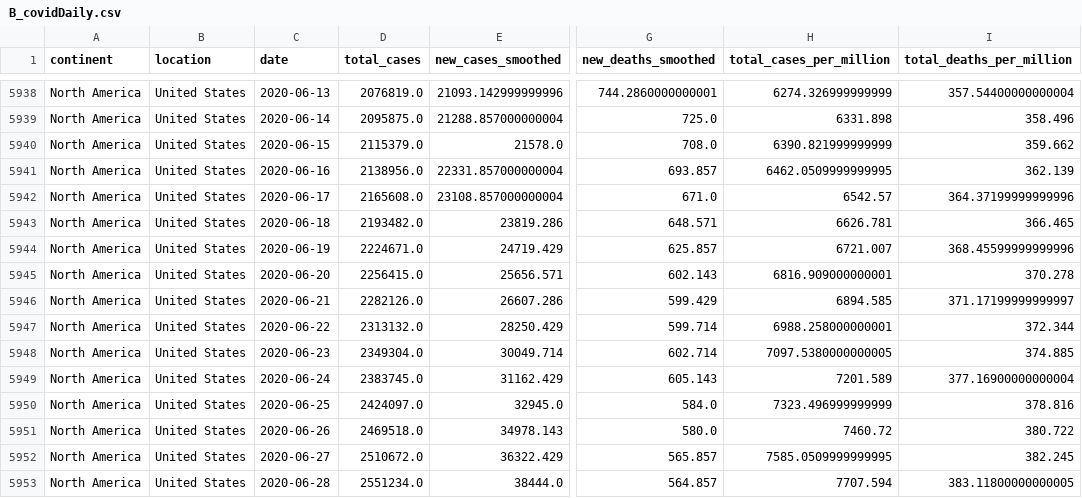
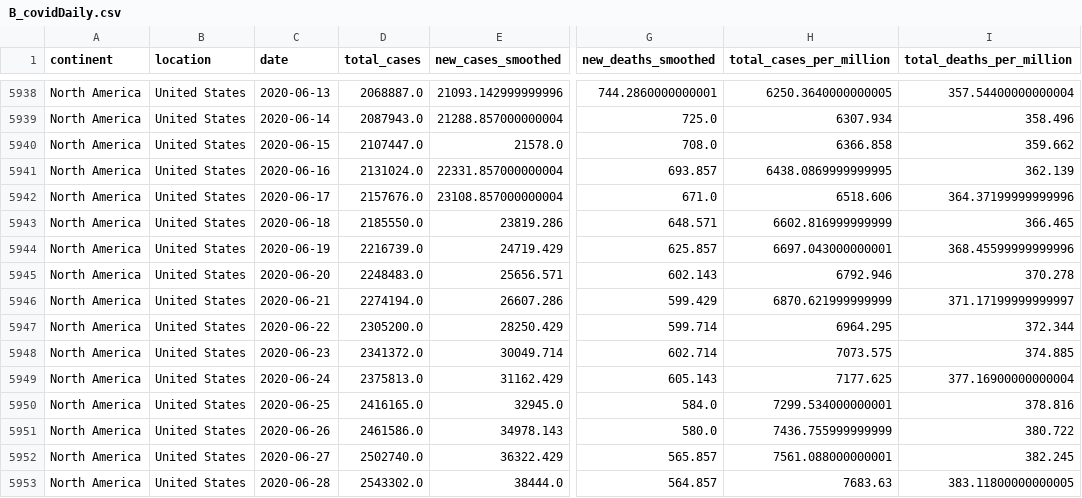
Before and after one commit to lamonre/MVTEC-Stats-Project1, a CSV file: B_covidDaily.csv, drawn as a sheet; only a part is shown, gaps mark what is left out; the diff covers the shown part only; the diff names each change by its address in the sheet, - before the commit and + after, or states it on an @@ line.

```diff
--- a/B_covidDaily.csv
+++ b/B_covidDaily.csv
-D5938 (total_cases): 2076819.0
+D5938 (total_cases): 2068887.0
-H5938 (total_cases_per_million): 6274.326999999999
+H5938 (total_cases_per_million): 6250.3640000000005
-D5939 (total_cases): 2095875.0
+D5939 (total_cases): 2087943.0
-H5939 (total_cases_per_million): 6331.898
+H5939 (total_cases_per_million): 6307.934
-D5940 (total_cases): 2115379.0
+D5940 (total_cases): 2107447.0
-H5940 (total_cases_per_million): 6390.821999999999
+H5940 (total_cases_per_million): 6366.858
-D5941 (total_cases): 2138956.0
+D5941 (total_cases): 2131024.0
-H5941 (total_cases_per_million): 6462.0509999999995
+H5941 (total_cases_per_million): 6438.0869999999995
-D5942 (total_cases): 2165608.0
+D5942 (total_cases): 2157676.0
-H5942 (total_cases_per_million): 6542.57
+H5942 (total_cases_per_million): 6518.606
-D5943 (total_cases): 2193482.0
+D5943 (total_cases): 2185550.0
-H5943 (total_cases_per_million): 6626.781
+H5943 (total_cases_per_million): 6602.816999999999
-D5944 (total_cases): 2224671.0
+D5944 (total_cases): 2216739.0
-H5944 (total_cases_per_million): 6721.007
+H5944 (total_cases_per_million): 6697.043000000001
-D5945 (total_cases): 2256415.0
+D5945 (total_cases): 2248483.0
-H5945 (total_cases_per_million): 6816.909000000001
+H5945 (total_cases_per_million): 6792.946
-D5946 (total_cases): 2282126.0
+D5946 (total_cases): 2274194.0
-H5946 (total_cases_per_million): 6894.585
+H5946 (total_cases_per_million): 6870.621999999999
-D5947 (total_cases): 2313132.0
+D5947 (total_cases): 2305200.0
-H5947 (total_cases_per_million): 6988.258000000001
+H5947 (total_cases_per_million): 6964.295
-D5948 (total_cases): 2349304.0
+D5948 (total_cases): 2341372.0
-H5948 (total_cases_per_million): 7097.5380000000005
+H5948 (total_cases_per_million): 7073.575
-D5949 (total_cases): 2383745.0
+D5949 (total_cases): 2375813.0
-H5949 (total_cases_per_million): 7201.589
+H5949 (total_cases_per_million): 7177.625
-D5950 (total_cases): 2424097.0
+D5950 (total_cases): 2416165.0
-H5950 (total_cases_per_million): 7323.496999999999
+H5950 (total_cases_per_million): 7299.534000000001
-D5951 (total_cases): 2469518.0
+D5951 (total_cases): 2461586.0
-H5951 (total_cases_per_million): 7460.72
+H5951 (total_cases_per_million): 7436.755999999999
-D5952 (total_cases): 2510672.0
+D5952 (total_cases): 2502740.0
-H5952 (total_cases_per_million): 7585.0509999999995
+H5952 (total_cases_per_million): 7561.088000000001
-D5953 (total_cases): 2551234.0
+D5953 (total_cases): 2543302.0
-H5953 (total_cases_per_million): 7707.594
+H5953 (total_cases_per_million): 7683.63
```
Also changed, not shown: 60 edited cells elsewhere in this file, 4 other files.
